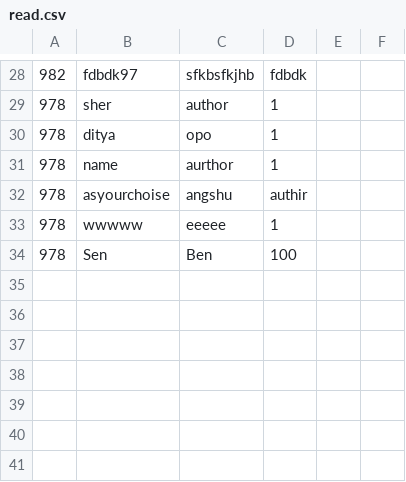
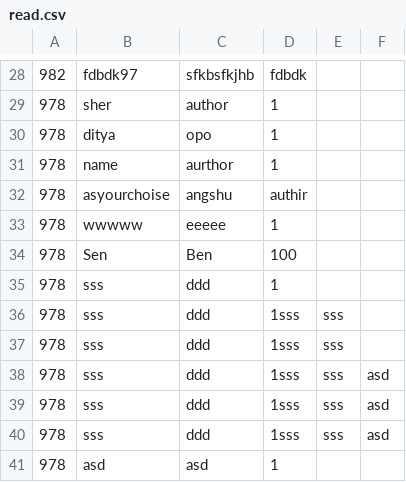
Before and after one commit to SWE-Lab/Library-Management-System, a CSV file: read.csv, drawn as a sheet; only a part is shown, gaps mark what is left out.

```diff
--- a/read.csv
+++ b/read.csv
@@ -34 +34,8 @@
 978,Sen,Ben,100
+978,sss,ddd,1
+978,sss,ddd,1sss,sss,
+978,sss,ddd,1sss,sss,
+978,sss,ddd,1sss,sss,asd
+978,sss,ddd,1sss,sss,asd
+978,sss,ddd,1sss,sss,asd
+978,asd,asd,1
```
Also changed, not shown: dtb.csv, 2 other files.
